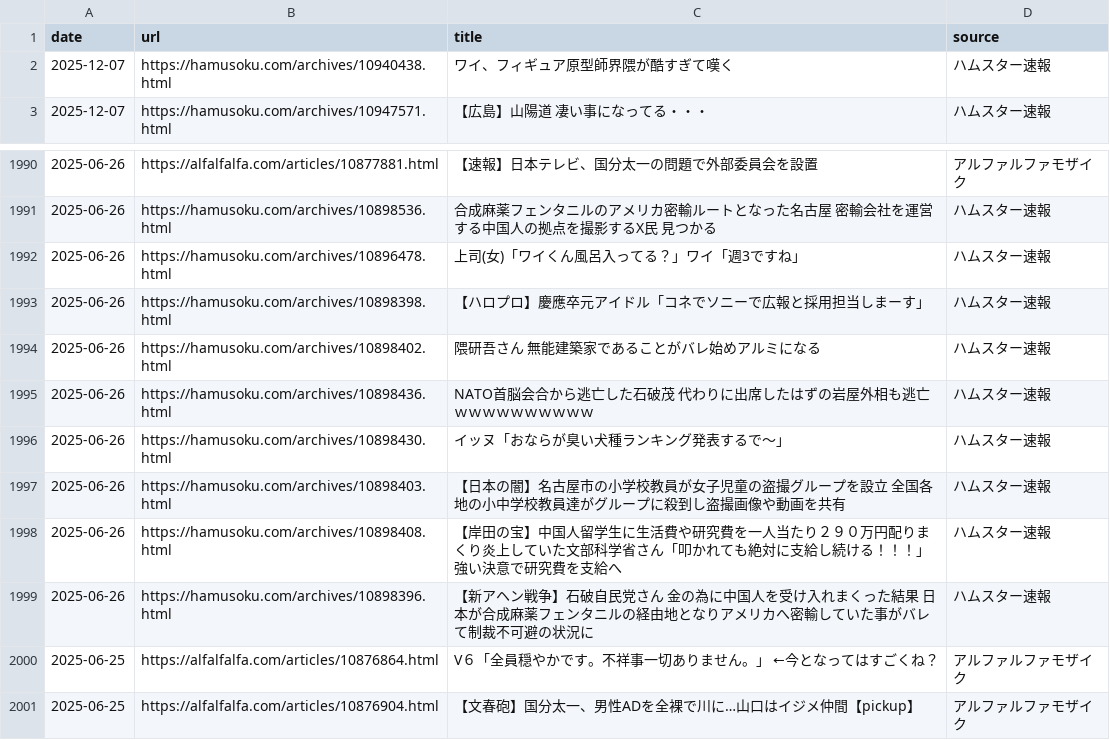
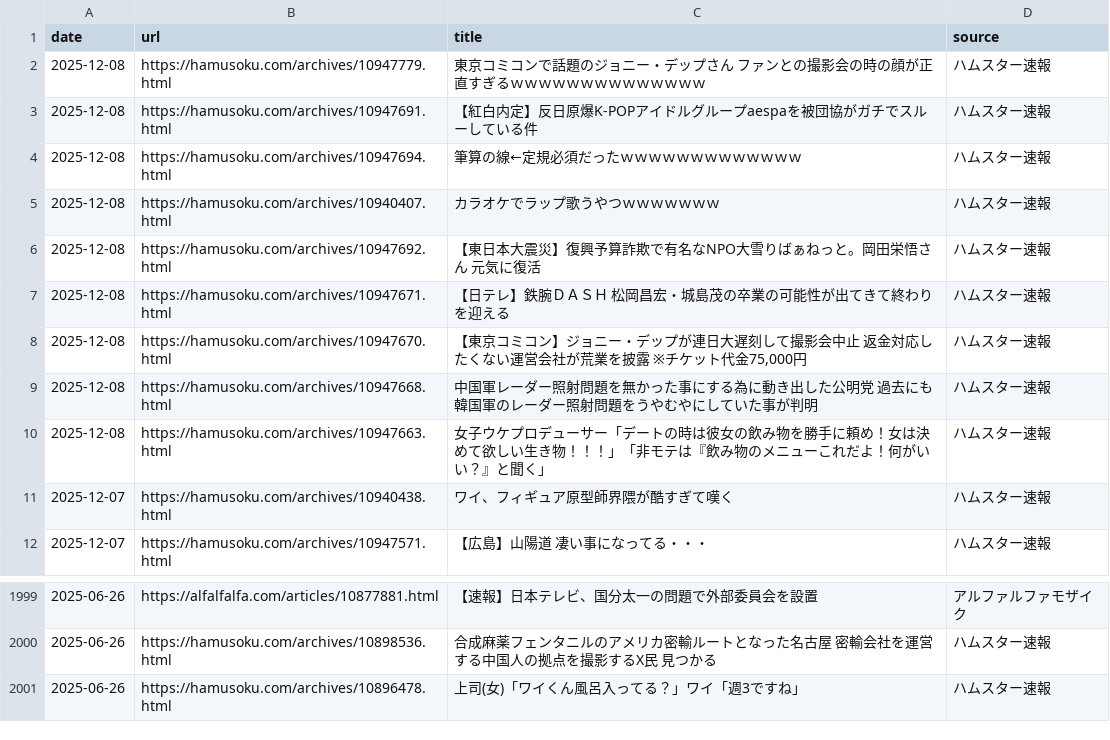
Before and after one commit to frameghostman/githubactionstest, a CSV file: blog_data.csv, drawn as a sheet; only a part is shown, gaps mark what is left out; removed rows and columns are numbered as before the commit, all else as after; the diff names each change by its address in the sheet, - before the commit and + after, or states it on an @@ line.

```diff
--- a/blog_data.csv
+++ b/blog_data.csv
+row 2: 2025-12-08 | https://hamusoku.com/archives/10947779.html | 東京コミコンで話題のジョニー・デップさん ファンとの撮影会の時の顔が正直すぎるｗｗｗｗｗｗｗｗｗｗｗｗｗｗ | ハムスター速報
+row 3: 2025-12-08 | https://hamusoku.com/archives/10947691.html | 【紅白内定】反日原爆K-POPアイドルグループaespaを被団協がガチでスルーしている件 | ハムスター速報
+row 4: 2025-12-08 | https://hamusoku.com/archives/10947694.html | 筆算の線←定規必須だったｗｗｗｗｗｗｗｗｗｗｗｗｗ | ハムスター速報
+row 5: 2025-12-08 | https://hamusoku.com/archives/10940407.html | カラオケでラップ歌うやつｗｗｗｗｗｗｗ | ハムスター速報
+row 6: 2025-12-08 | https://hamusoku.com/archives/10947692.html | 【東日本大震災】復興予算詐欺で有名なNPO大雪りばぁねっと。岡田栄悟さん 元気に復活 | ハムスター速報
+row 7: 2025-12-08 | https://hamusoku.com/archives/10947671.html | 【日テレ】鉄腕ＤＡＳＨ 松岡昌宏・城島茂の卒業の可能性が出てきて終わりを迎える | ハムスター速報
+row 8: 2025-12-08 | https://hamusoku.com/archives/10947670.html | 【東京コミコン】ジョニー・デップが連日大遅刻して撮影会中止 返金対応したくない運営会社が荒業を披露 ※チケット代金75,000円 | ハムスター速報
+row 9: 2025-12-08 | https://hamusoku.com/archives/10947668.html | 中国軍レーダー照射問題を無かった事にする為に動き出した公明党 過去にも韓国軍のレーダー照射問題をうやむやにしていた事が判明 | ハムスター速報
+row 10: 2025-12-08 | https://hamusoku.com/archives/10947663.html | 女子ウケプロデューサー「デートの時は彼女の飲み物を勝手に頼め！女は決めて欲しい生き物！！！」「非モテは『飲み物のメニューこれだよ！何がいい？』と聞く」 | ハムスター速報
-row 1993: 2025-06-26 | https://hamusoku.com/archives/10898398.html | 【ハロプロ】慶應卒元アイドル「コネでソニーで広報と採用担当しまーす」 | ハムスター速報
-row 1994: 2025-06-26 | https://hamusoku.com/archives/10898402.html | 隈研吾さん 無能建築家であることがバレ始めアルミになる | ハムスター速報
-row 1995: 2025-06-26 | https://hamusoku.com/archives/10898436.html | NATO首脳会合から逃亡した石破茂 代わりに出席したはずの岩屋外相も逃亡ｗｗｗｗｗｗｗｗｗｗ | ハムスター速報
-row 1996: 2025-06-26 | https://hamusoku.com/archives/10898430.html | イッヌ「おならが臭い犬種ランキング発表するで～」 | ハムスター速報
-row 1997: 2025-06-26 | https://hamusoku.com/archives/10898403.html | 【日本の闇】名古屋市の小学校教員が女子児童の盗撮グループを設立 全国各地の小中学校教員達がグループに殺到し盗撮画像や動画を共有 | ハムスター速報
-row 1998: 2025-06-26 | https://hamusoku.com/archives/10898408.html | 【岸田の宝】中国人留学生に生活費や研究費を一人当たり２９０万円配りまくり炎上していた文部科学省さん「叩かれても絶対に支給し続ける！！！」強い決意で研究費を支給へ | ハムスター速報
-row 1999: 2025-06-26 | https://hamusoku.com/archives/10898396.html | 【新アヘン戦争】石破自民党さん 金の為に中国人を受け入れまくった結果 日本が合成麻薬フェンタニルの経由地となりアメリカへ密輸していた事がバレて制裁不可避の状況に | ハムスター速報
-row 2000: 2025-06-25 | https://alfalfalfa.com/articles/10876864.html | V６「全員穏やかです。不祥事一切ありません。」 ←今となってはすごくね？ | アルファルファモザイク
-row 2001: 2025-06-25 | https://alfalfalfa.com/articles/10876904.html | 【文春砲】国分太一、男性ADを全裸で川に…山口はイジメ仲間【pickup】 | アルファルファモザイク
```
Also changed, not shown: 2 other files.
